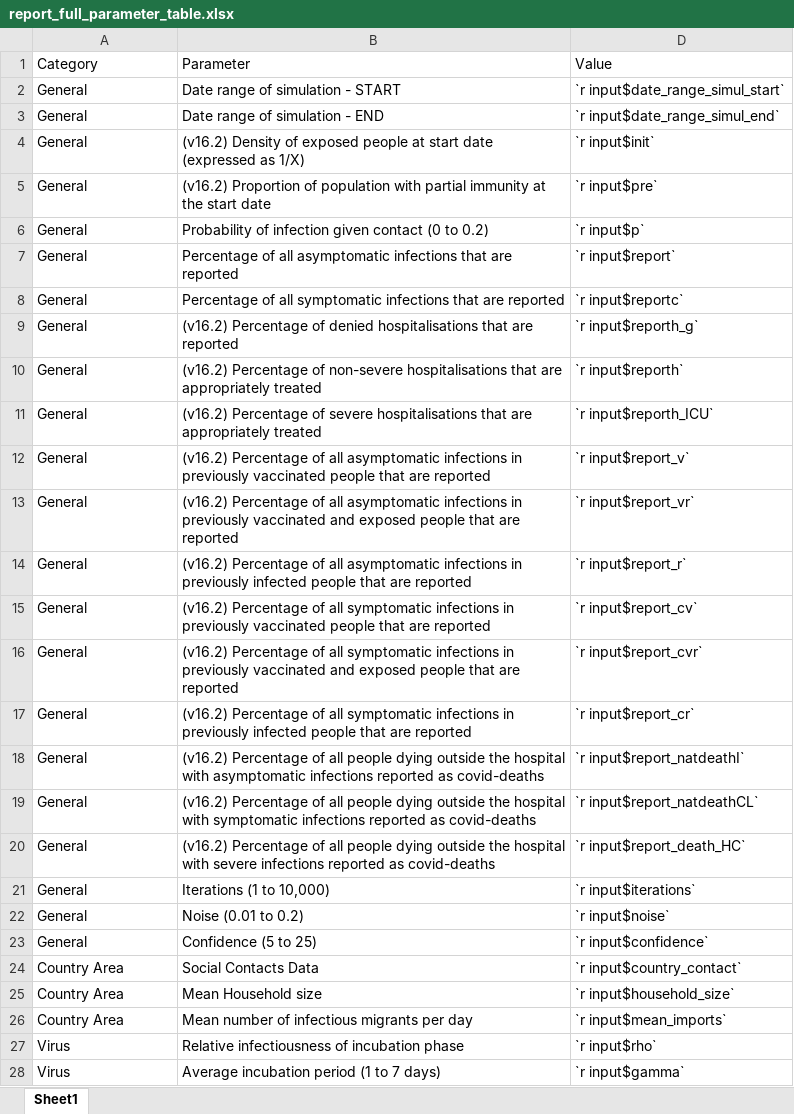
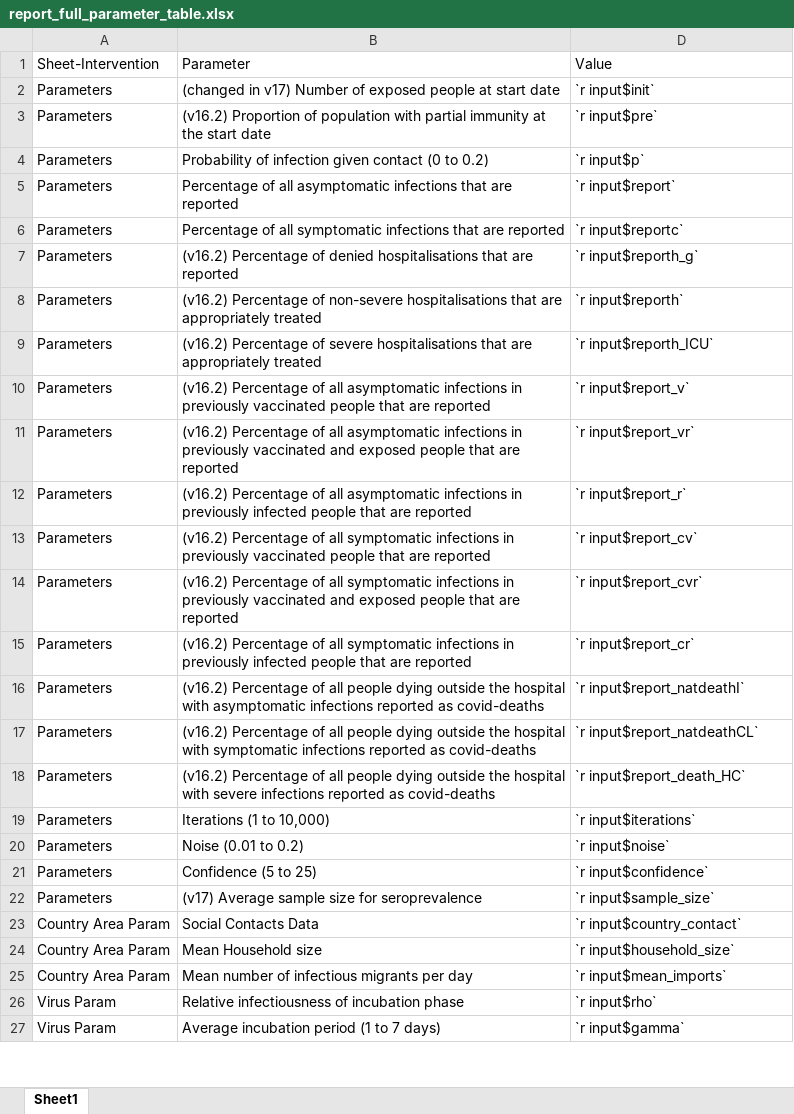
Before and after one commit to ocelhay/como, an Excel workbook: misc/report_full_parameter_table.xlsx, sheet Sheet1, drawn as a sheet; only a part is shown; values as stored, in another font and other column widths than the file's, no cell formats; removed rows and columns are numbered as before the commit, all else as after; the diff covers the shown part only; the diff names each change by its address in the sheet, - before the commit and + after, or states it on an @@ line.

Commit message:
report generation and dl data

```diff
--- a/misc/report_full_parameter_table.xlsx (sheet Sheet1)
+++ b/misc/report_full_parameter_table.xlsx (sheet Sheet1)
-A1: Category
+A1: Sheet-Intervention
-row 2: General | Date range of simulation - START | `r input$date_range_simul_start`
-row 3: General | Date range of simulation - END | `r input$date_range_simul_end`
-A2:A21: General
+A2:A21: Parameters
-B2: (v16.2) Density of exposed people at start date (expressed as 1/X)
+B2: (changed in v17) Number of exposed people at start date
+row 22: Parameters | (v17) Average sample size for seroprevalence | `r input$sample_size`
-A23:A25: Country Area
+A23:A25: Country Area Param
-A26:A27: Virus
+A26:A27: Virus Param
```
Also changed, not shown: 1 added row, 4 removed rows and 43 edited cells elsewhere in this sheet, cell formats, formulas that keep their value, hidden cells, 7 other files.
